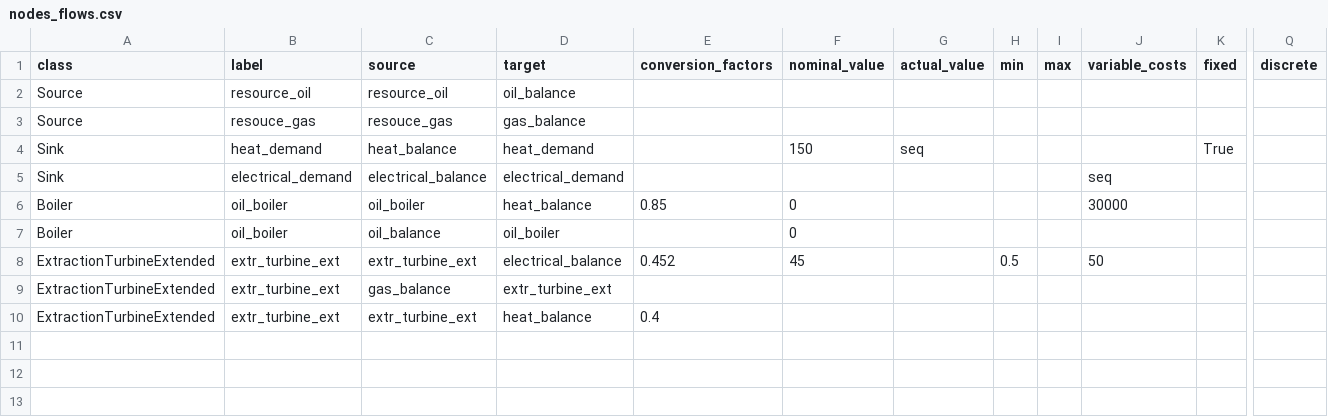
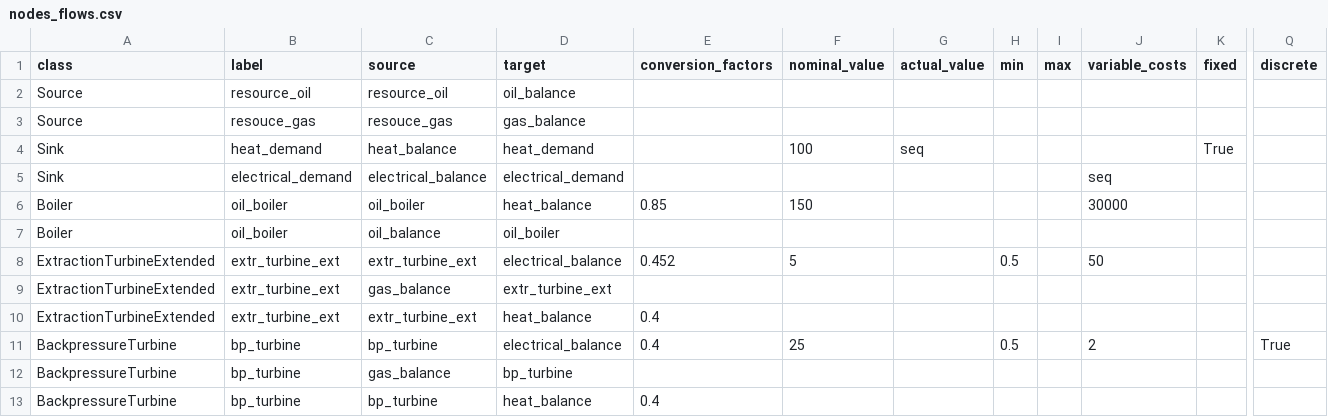
Before and after one commit to knut0815/HESYSOPT, a CSV file: hesysopt/data/nodes_flows.csv, drawn as a sheet; only a part is shown, gaps mark what is left out; rows hold the shown columns only; the diff names each change by its address in the sheet, - before the commit and + after, or states it on an @@ line.

Commit message:
Correct error in backpressure block

```diff
--- a/hesysopt/data/nodes_flows.csv
+++ b/hesysopt/data/nodes_flows.csv
-F4 (nominal_value): 150
+F4 (nominal_value): 100
-F6 (nominal_value): 0
+F6 (nominal_value): 150
-F7 (nominal_value): 0
+F7 (nominal_value): (empty)
-F8 (nominal_value): 45
+F8 (nominal_value): 5
+row 11: BackpressureTurbine | bp_turbine | bp_turbine | electrical_balance | 0.4 | 25 |  | 0.5 |  | 2 |  | True
+row 12: BackpressureTurbine | bp_turbine | gas_balance | bp_turbine
+row 13: BackpressureTurbine | bp_turbine | bp_turbine | heat_balance | 0.4
```
Also changed, not shown: 1 other file.
